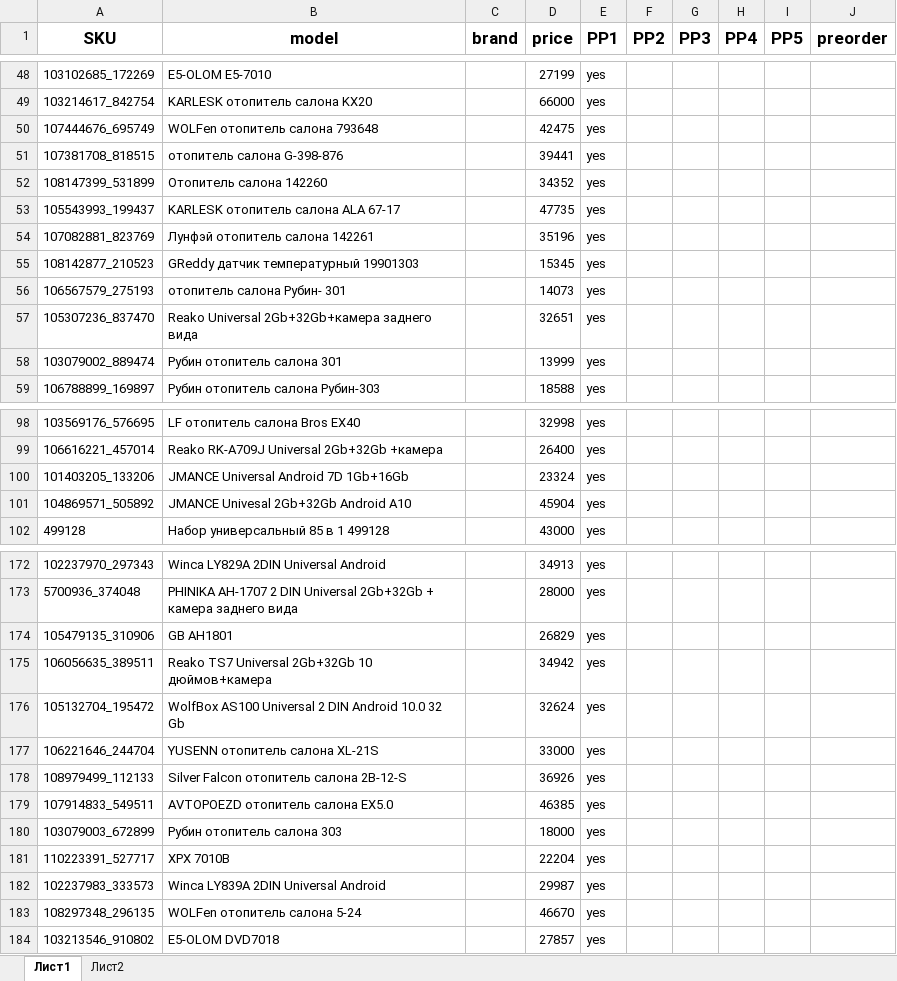
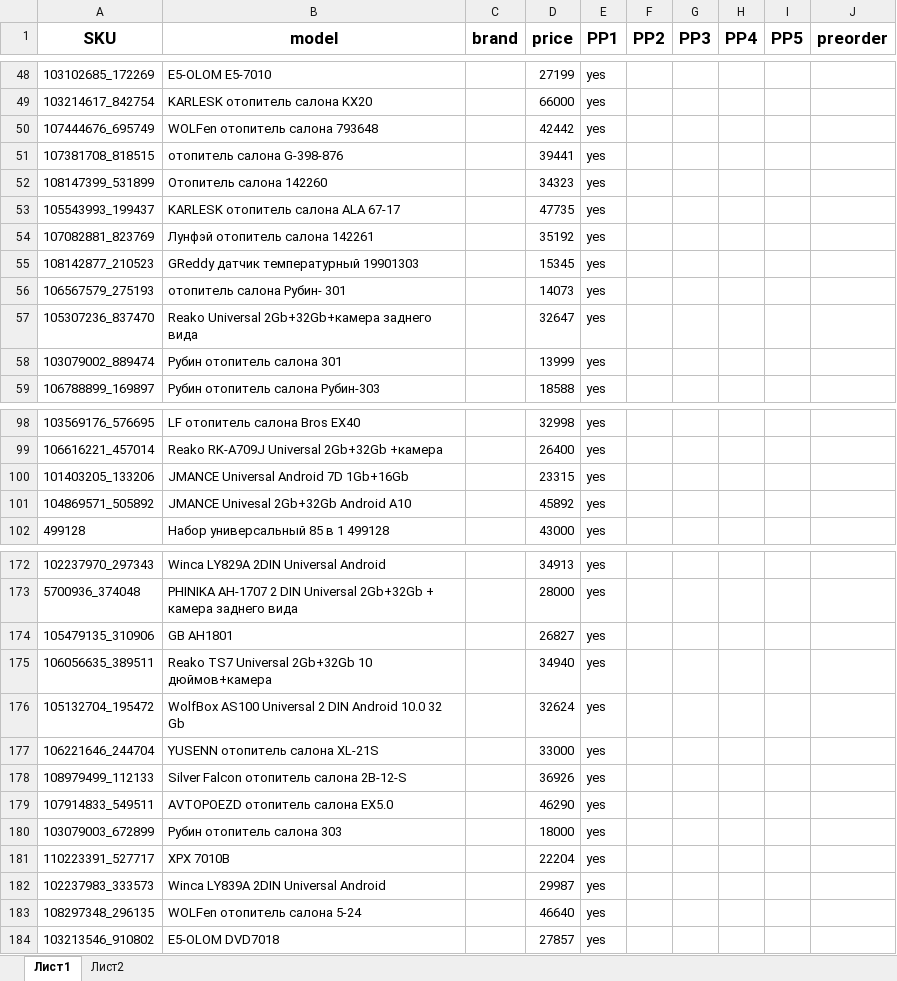
Before and after one commit to c0st1nus/kaspi_bot, an Excel workbook: excel/price_new.xlsx, sheet Лист1, drawn as a sheet; only a part is shown, gaps mark what is left out; values as stored, in another font and other column widths than the file's, no borders; conditional formats not drawn; the diff covers the shown part only; the diff names each change by its address in the sheet, - before the commit and + after, or states it on an @@ line.

```diff
--- a/excel/price_new.xlsx (sheet Лист1)
+++ b/excel/price_new.xlsx (sheet Лист1)
-D50 (price): 42475
+D50 (price): 42442
-D52 (price): 34352
+D52 (price): 34323
-D54 (price): 35196
+D54 (price): 35192
-D57 (price): 32651
+D57 (price): 32647
-D100 (price): 23324
+D100 (price): 23315
-D101 (price): 45904
+D101 (price): 45892
-D174 (price): 26829
+D174 (price): 26827
-D175 (price): 34942
+D175 (price): 34940
-D179 (price): 46385
+D179 (price): 46290
-D183 (price): 46670
+D183 (price): 46640
```
Also changed, not shown: 51 edited cells elsewhere in this sheet, excel/new.xlsx, 5 other files.
